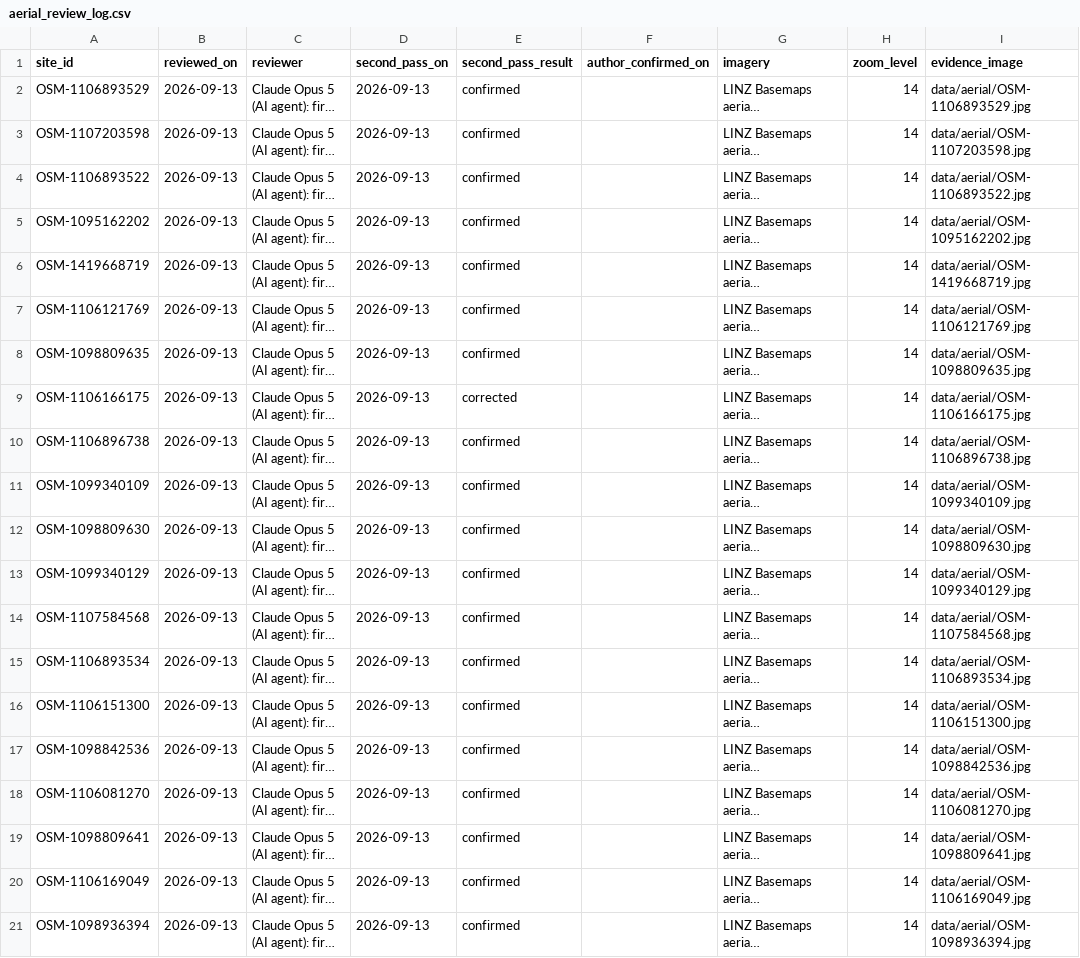
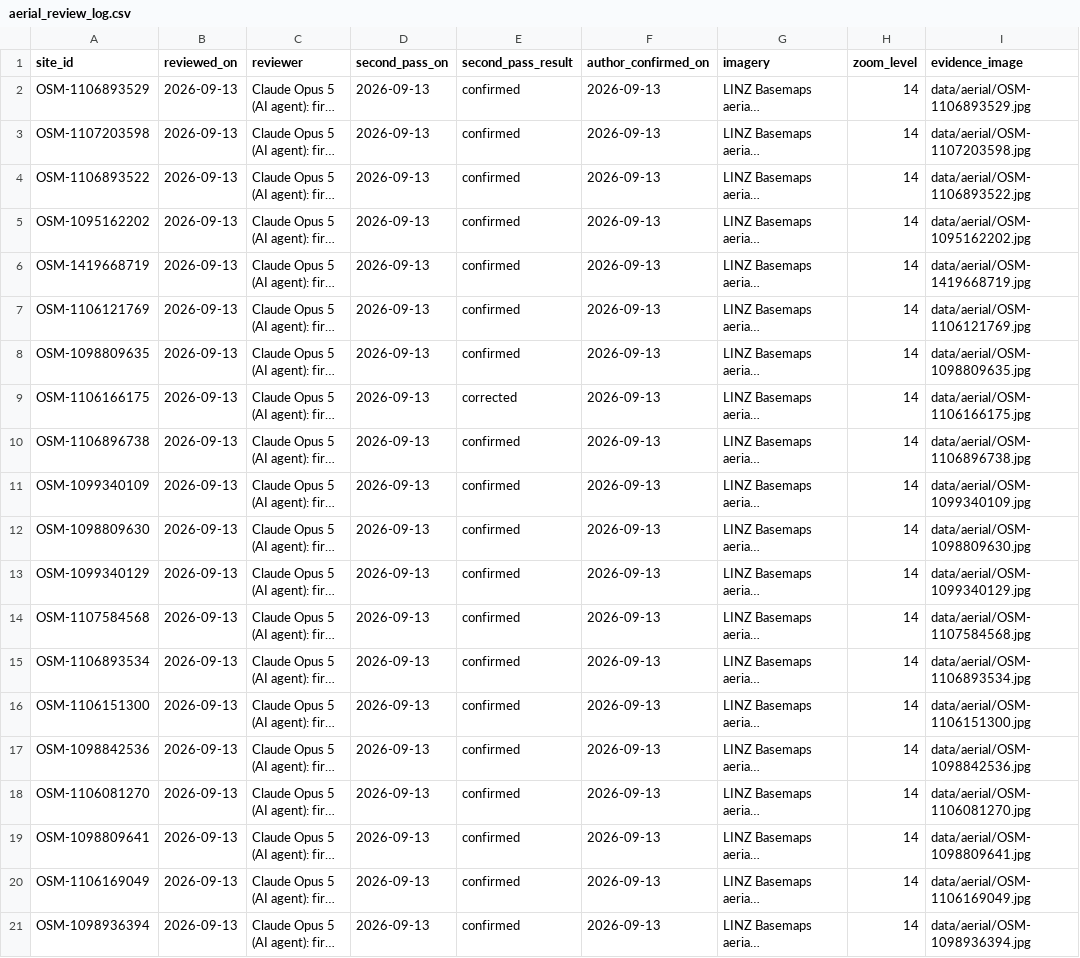
Before and after one commit to Kenchch/nz-solar-siting-screen, a CSV file: data/aerial_review_log.csv, drawn as a sheet; only a part is shown; long unchanged cells end in …; the diff names each change by its address in the sheet, - before the commit and + after, or states it on an @@ line.

```diff
--- a/data/aerial_review_log.csv
+++ b/data/aerial_review_log.csv
-F2:F21 (author_confirmed_on): (empty)
+F2:F21 (author_confirmed_on): 2026-09-13
```
Also changed, not shown: outputs/osm/aerial_review_queue.csv, 8 other files.
